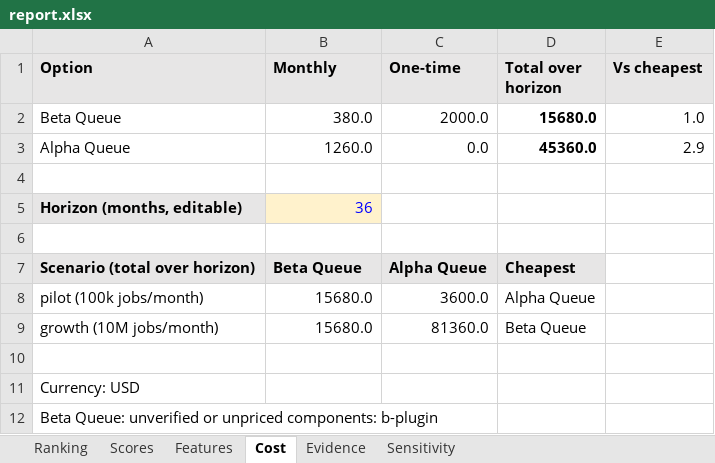
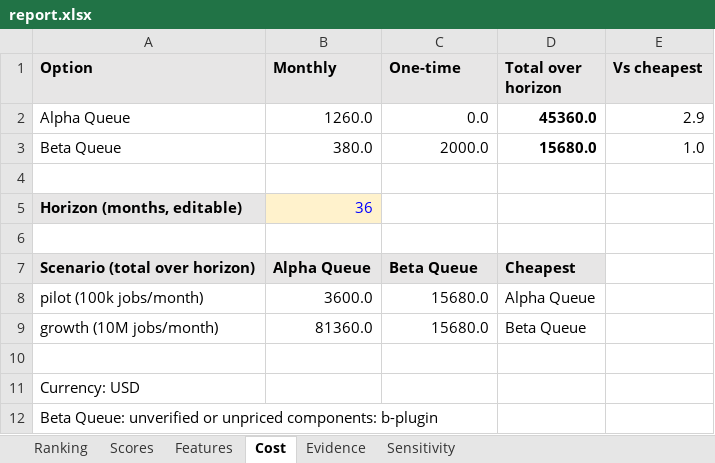
Before and after one commit to bassemZohdy/eval-skills, an Excel workbook: examples/task-queue/export/report.xlsx, sheet Cost, drawn as a sheet; values as stored, in another font and other column widths than the file's, no borders; the diff names each change by its address in the sheet, - before the commit and + after, or states it on an @@ line.

```diff
--- a/examples/task-queue/export/report.xlsx (sheet Cost)
+++ b/examples/task-queue/export/report.xlsx (sheet Cost)
@@ row 3 moved to row 2: Alpha Queue @@
-B7 (Monthly): Beta Queue
+B7 (Monthly): Alpha Queue
-C7 (One-time): Alpha Queue
+C7 (One-time): Beta Queue
-B8 (Monthly): 15680.0
+B8 (Monthly): 3600.0
-C8 (One-time): 3600.0
+C8 (One-time): 15680.0
-B9 (Monthly): 15680.0
+B9 (Monthly): 81360.0
-C9 (One-time): 81360.0
+C9 (One-time): 15680.0
```
Also changed, not shown: sheet Sensitivity, sheet Features, sheet Evidence, sheet Ranking, sheet Scores, formulas that keep their value, 35 other files.
